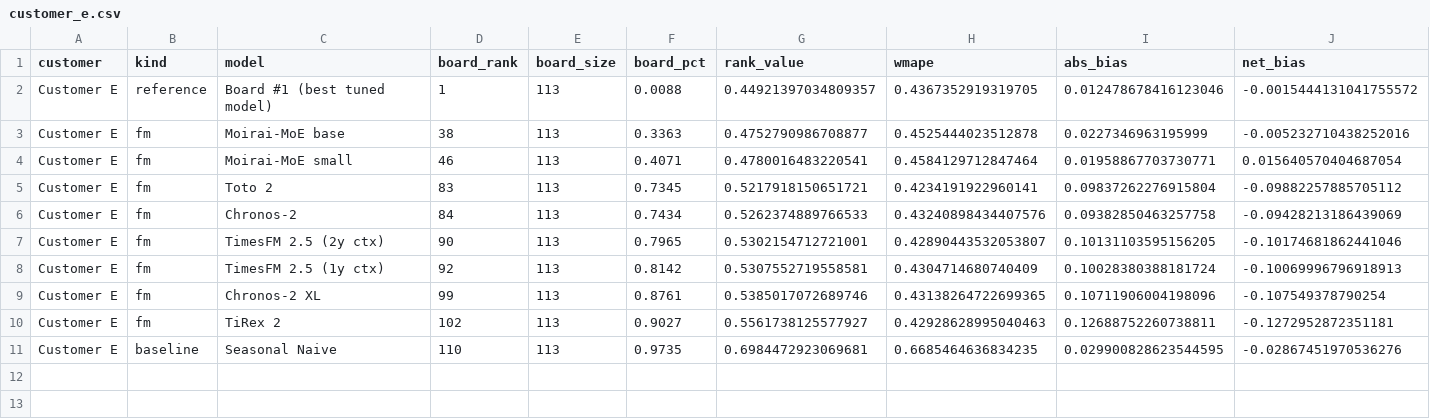
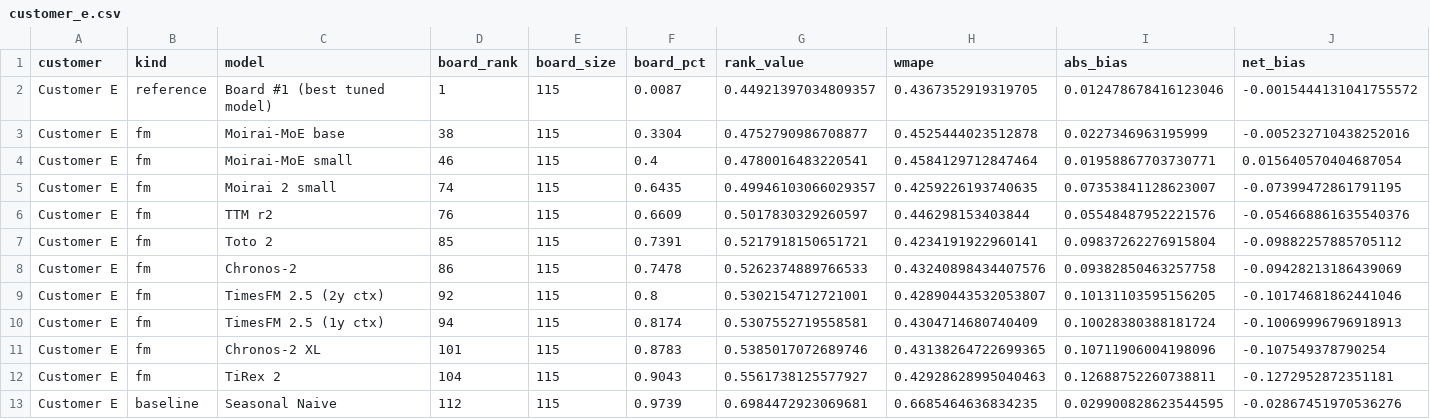
Before and after one commit to Daybreak-Labs/FoundationModelBenchmark, a CSV file: data/scorecards/customer_e.csv, drawn as a sheet; only a part is shown; addresses are those after the commit; rows hold the shown columns only; the diff names each change by its address in the sheet, - before the commit and + after, or states it on an @@ line.

```diff
--- a/data/scorecards/customer_e.csv
+++ b/data/scorecards/customer_e.csv
-E2:E4 (board_size): 113
+E2:E4 (board_size): 115
-F2 (board_pct): 0.0088
+F2 (board_pct): 0.0087
-F3 (board_pct): 0.3363
+F3 (board_pct): 0.3304
-F4 (board_pct): 0.4071
+F4 (board_pct): 0.4
+row 5: Customer E | fm | Moirai 2 small | 74 | 115 | 0.6435 | 0.49946103066029357 | 0.4259226193740635 | 0.07353841128623007 | -0.07399472861791195
+row 6: Customer E | fm | TTM r2 | 76 | 115 | 0.6609 | 0.5017830329260597 | 0.446298153403844 | 0.05548487952221576 | -0.054668861635540376
-D7 (board_rank): 83
+D7 (board_rank): 85
-E7:E13 (board_size): 113
+E7:E13 (board_size): 115
-F7 (board_pct): 0.7345
+F7 (board_pct): 0.7391
-D8 (board_rank): 84
+D8 (board_rank): 86
-F8 (board_pct): 0.7434
+F8 (board_pct): 0.7478
-D9 (board_rank): 90
+D9 (board_rank): 92
-F9 (board_pct): 0.7965
+F9 (board_pct): 0.8
-D10 (board_rank): 92
+D10 (board_rank): 94
-F10 (board_pct): 0.8142
+F10 (board_pct): 0.8174
-D11 (board_rank): 99
+D11 (board_rank): 101
-F11 (board_pct): 0.8761
+F11 (board_pct): 0.8783
-D12 (board_rank): 102
+D12 (board_rank): 104
-F12 (board_pct): 0.9027
+F12 (board_pct): 0.9043
-D13 (board_rank): 110
+D13 (board_rank): 112
-F13 (board_pct): 0.9735
+F13 (board_pct): 0.9739
```
Also changed, not shown: data/cross_customer.csv, data/scorecards/customer_b.csv, 3 other files.
